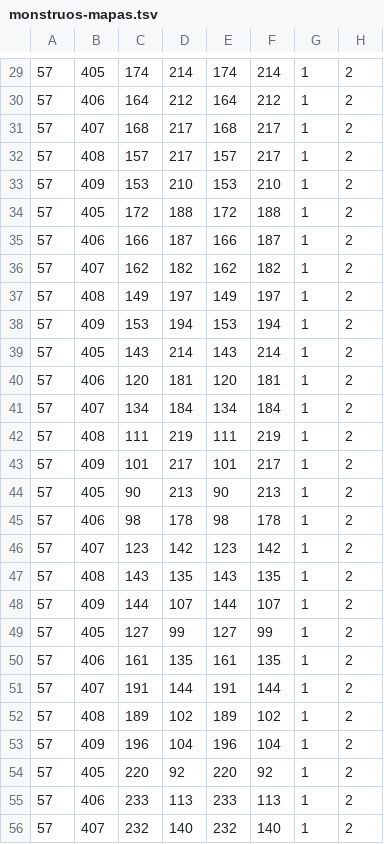
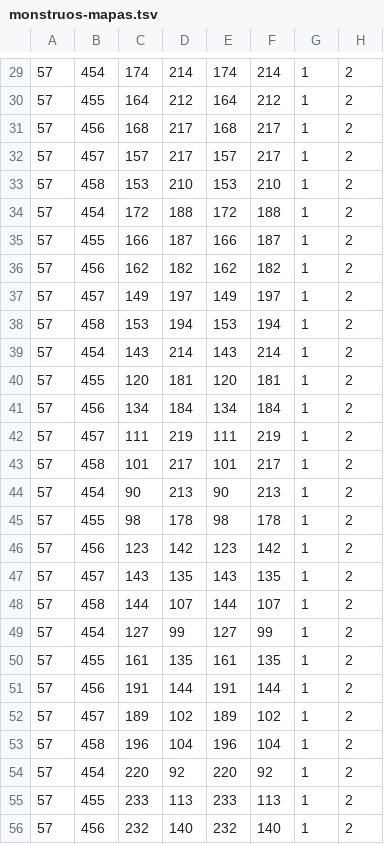
Before and after one commit to bboymak3/openmu-fly-server, a TSV file: babylon/monstruos-mapas.tsv, drawn as a sheet; only a part is shown, gaps mark what is left out; the diff covers the shown part only.

```diff
--- a/babylon/monstruos-mapas.tsv
+++ b/babylon/monstruos-mapas.tsv
@@ -29,28 +29,28 @@
-57	405	174	214	174	214	1	2
-57	406	164	212	164	212	1	2
-57	407	168	217	168	217	1	2
-57	408	157	217	157	217	1	2
-57	409	153	210	153	210	1	2
-57	405	172	188	172	188	1	2
-57	406	166	187	166	187	1	2
-57	407	162	182	162	182	1	2
-57	408	149	197	149	197	1	2
-57	409	153	194	153	194	1	2
-57	405	143	214	143	214	1	2
-57	406	120	181	120	181	1	2
-57	407	134	184	134	184	1	2
-57	408	111	219	111	219	1	2
-57	409	101	217	101	217	1	2
-57	405	90	213	90	213	1	2
-57	406	98	178	98	178	1	2
-57	407	123	142	123	142	1	2
-57	408	143	135	143	135	1	2
-57	409	144	107	144	107	1	2
-57	405	127	99	127	99	1	2
-57	406	161	135	161	135	1	2
-57	407	191	144	191	144	1	2
-57	408	189	102	189	102	1	2
-57	409	196	104	196	104	1	2
-57	405	220	92	220	92	1	2
-57	406	233	113	233	113	1	2
-57	407	232	140	232	140	1	2
+57	454	174	214	174	214	1	2
+57	455	164	212	164	212	1	2
+57	456	168	217	168	217	1	2
+57	457	157	217	157	217	1	2
+57	458	153	210	153	210	1	2
+57	454	172	188	172	188	1	2
+57	455	166	187	166	187	1	2
+57	456	162	182	162	182	1	2
+57	457	149	197	149	197	1	2
+57	458	153	194	153	194	1	2
+57	454	143	214	143	214	1	2
+57	455	120	181	120	181	1	2
+57	456	134	184	134	184	1	2
+57	457	111	219	111	219	1	2
+57	458	101	217	101	217	1	2
+57	454	90	213	90	213	1	2
+57	455	98	178	98	178	1	2
+57	456	123	142	123	142	1	2
+57	457	143	135	143	135	1	2
+57	458	144	107	144	107	1	2
+57	454	127	99	127	99	1	2
+57	455	161	135	161	135	1	2
+57	456	191	144	191	144	1	2
+57	457	189	102	189	102	1	2
+57	458	196	104	196	104	1	2
+57	454	220	92	220	92	1	2
+57	455	233	113	233	113	1	2
+57	456	232	140	232	140	1	2
```
Also changed, not shown: 54 edited cells elsewhere in this file.
